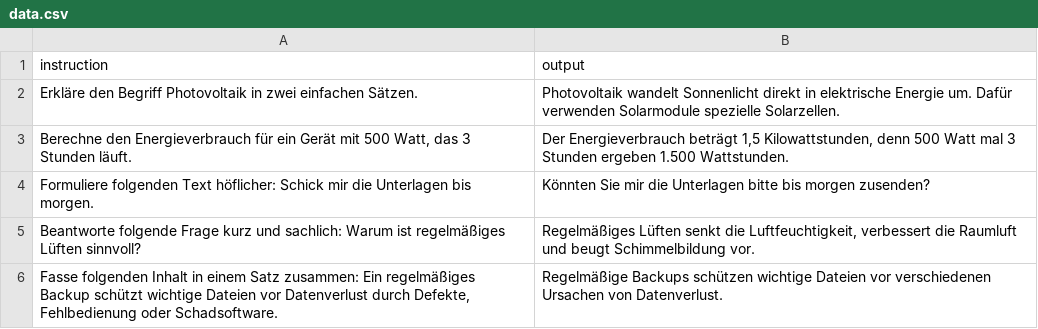
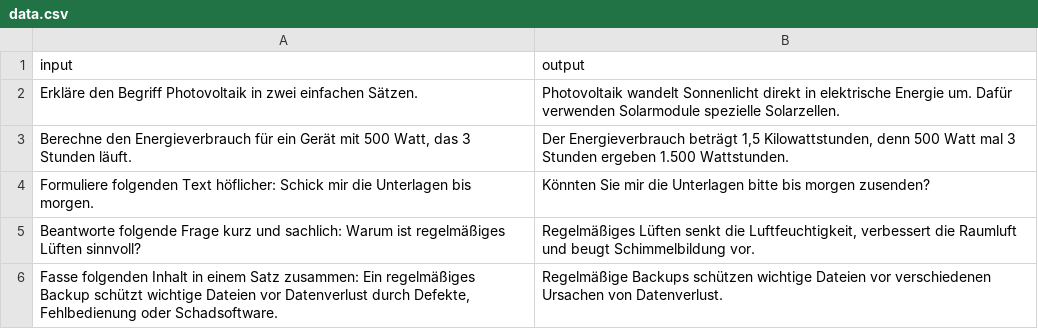
Before and after one commit to vielhuber/runpodhelper, a CSV file: posttraining/data.csv, drawn as a sheet.

Commit message:
- Update the dataset export instructions to clarify CSV delimiter preferences in Excel. - Enhance `studio up` to test new hosts for bandwidth and log output to a specified file. - Increment the version number in the configuration file to reflect updates.
**Commit Message:**
Improve Studio setup, enhance bandwidth check, fix data export instructions.

```diff
--- a/posttraining/data.csv
+++ b/posttraining/data.csv
@@ -1,2 +1,2 @@
-"instruction","output"
+"input","output"
 "Erkläre den Begriff Photovoltaik in zwei einfachen Sätzen.","Photovoltaik wandelt Sonnenlicht direkt in elektrische Energie um. Dafür verwenden Solarmodule spezielle Solarzellen."
```
Also changed, not shown: 4 other files.
